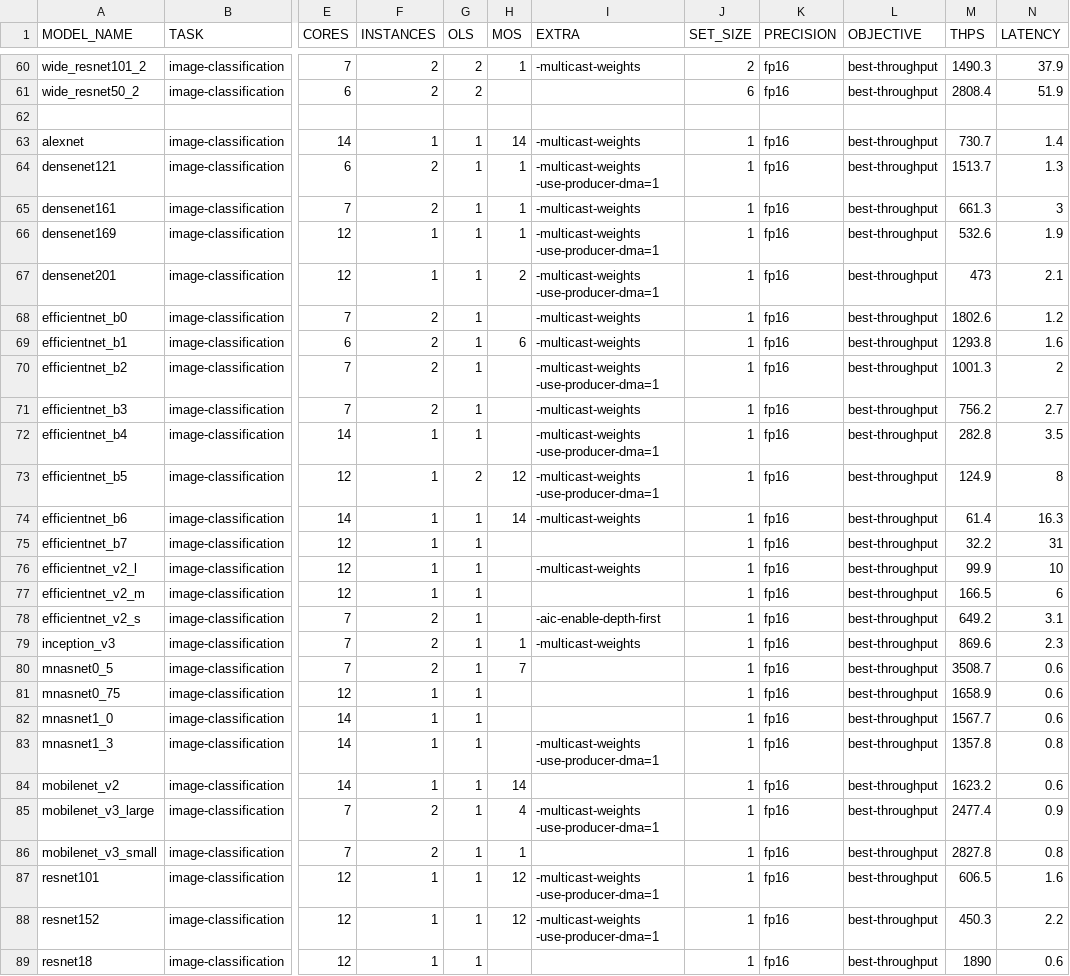
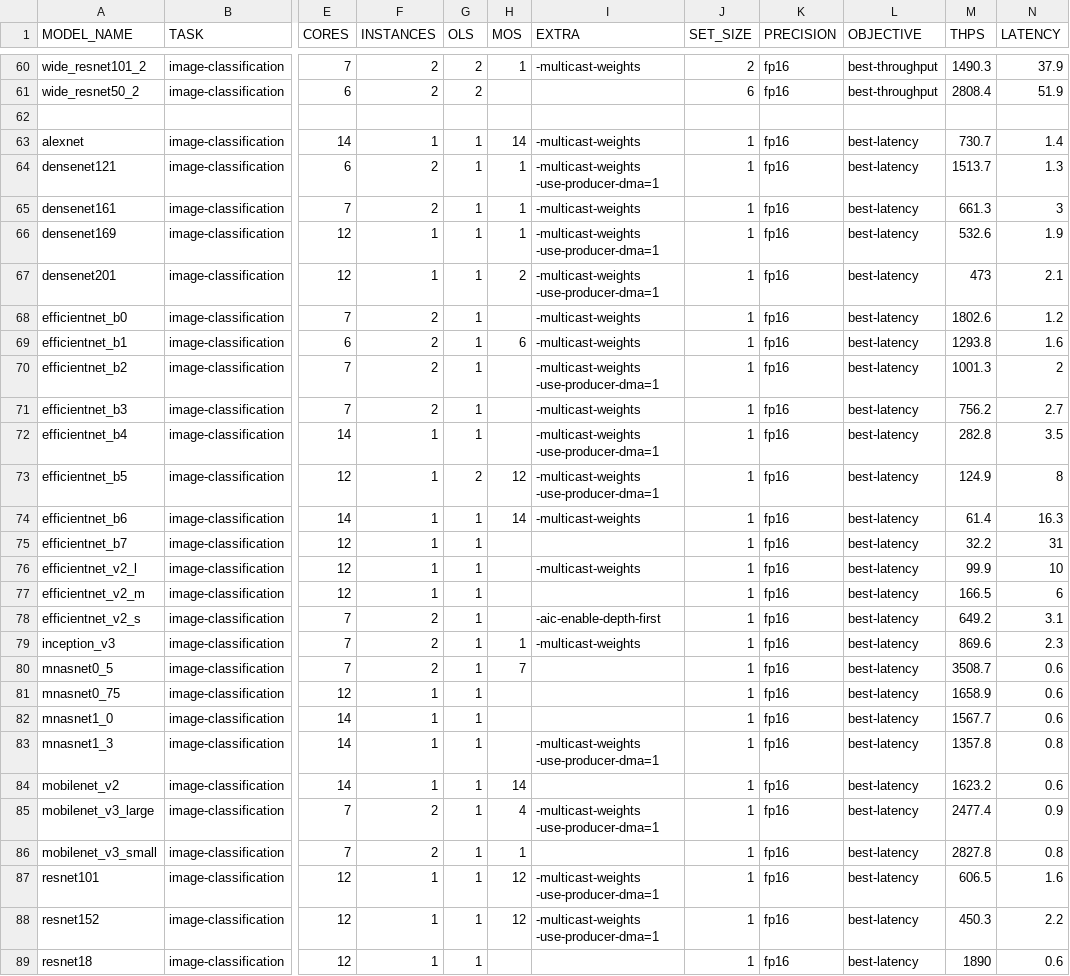
Before and after one commit to quic/cloud-ai-sdk, a CSV file: models/vision/classification/lut_cv_classifiers.csv, drawn as a sheet; only a part is shown, gaps mark what is left out; the diff covers the shown part only; the diff names each change by its address in the sheet, - before the commit and + after, or states it on an @@ line.

Commit message:
Update lut_cv_classifiers.csv

```diff
--- a/models/vision/classification/lut_cv_classifiers.csv
+++ b/models/vision/classification/lut_cv_classifiers.csv
-L63:L89 (OBJECTIVE): best-throughput
+L63:L89 (OBJECTIVE): best-latency
```
Also changed, not shown: 23 edited cells elsewhere in this file.
